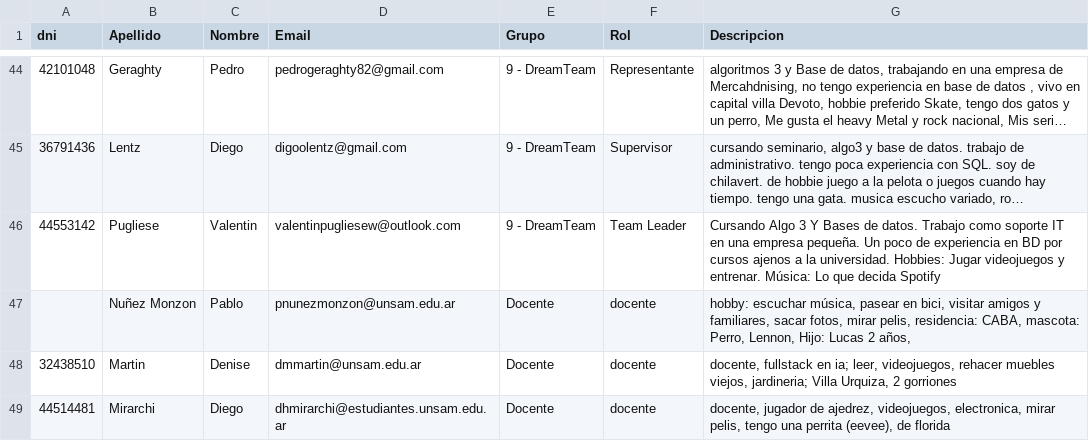
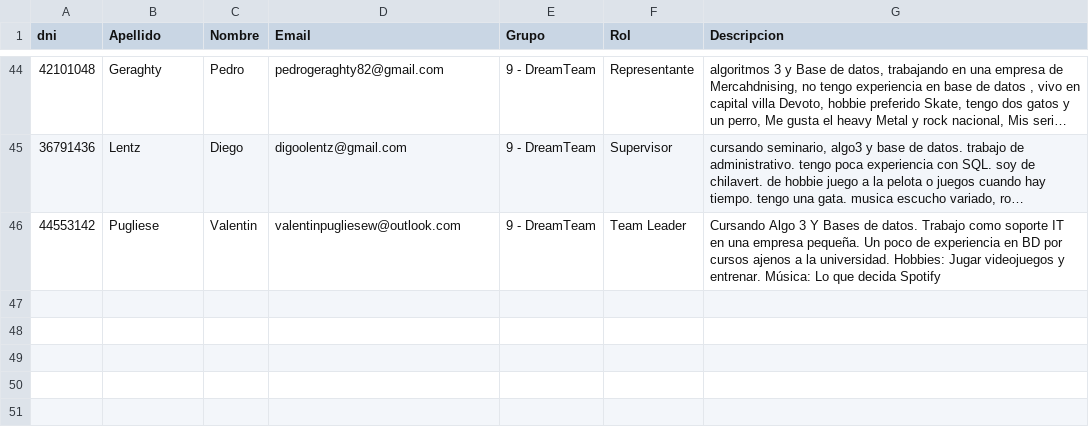
Before and after one commit to AdrianPerez0306/gestorAlumnos, a CSV file: raw-data.csv, drawn as a sheet; only a part is shown, gaps mark what is left out; long unchanged cells end in …; the diff names each change by its address in the sheet, - before the commit and + after, or states it on an @@ line.

```diff
--- a/raw-data.csv
+++ b/raw-data.csv
-row 47:  | Nuñez Monzon | Pablo | pnunezmonzon@unsam.edu.ar | Docente | docente | hobby: escuchar música, pasear en bici, visitar amigos y familiares, sacar fotos, mirar pelis, residencia: CABA, mascota: Perro, Lennon, Hijo: Lucas 2 años,
-row 48: 32438510 | Martin | Denise | dmmartin@unsam.edu.ar | Docente | docente | docente, fullstack en ia; leer, videojuegos, rehacer muebles viejos, jardineria; Villa Urquiza, 2 gorriones
-row 49: 44514481 | Mirarchi | Diego | dhmirarchi@estudiantes.unsam.edu.ar | Docente | docente | docente, jugador de ajedrez, videojuegos, electronica, mirar pelis, tengo una perrita (eevee), de florida
```
Also changed, not shown: 20 other files.
